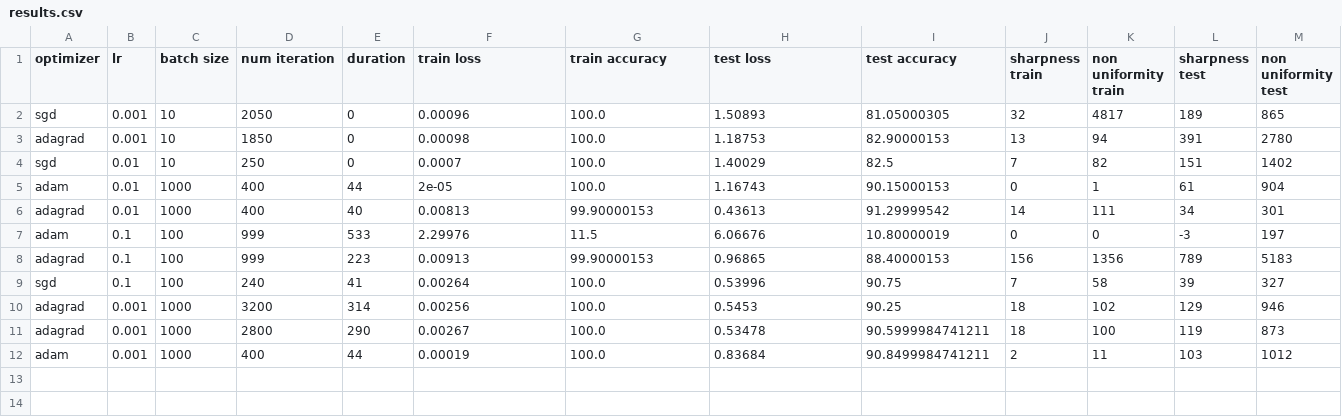
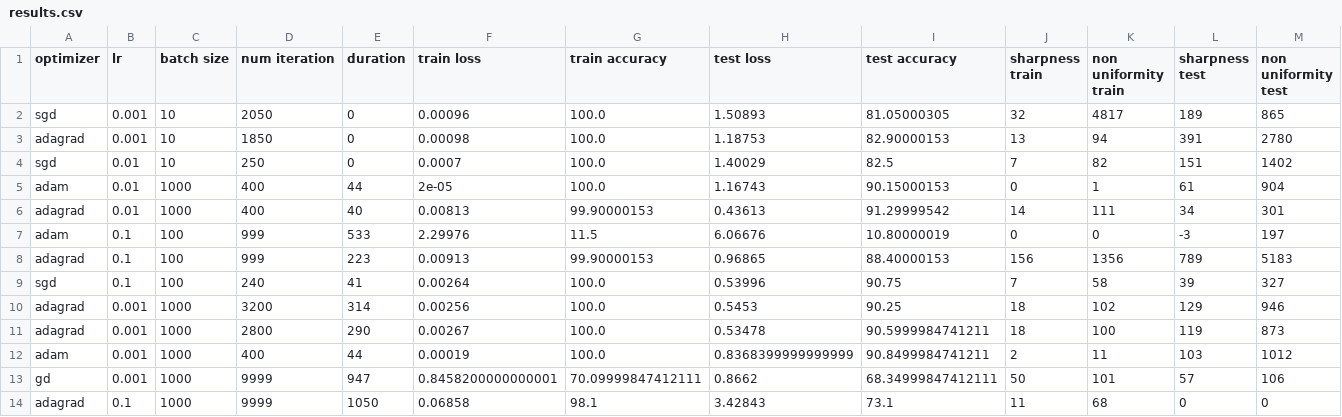
Before and after one commit to AdrienBertaud/OptimizationProject, a CSV file: results.csv, drawn as a sheet.

```diff
--- a/results.csv
+++ b/results.csv
@@ -11,2 +11,4 @@ adagrad,0.001,1000,3200,314,0.00256,100.0,0.5453,90.25,18,102,129,946
 adagrad,0.001,1000,2800,290,0.00267,100.0,0.53478,90.5999984741211,18,100,119,873
-adam,0.001,1000,400,44,0.00019,100.0,0.83684,90.8499984741211,2,11,103,1012
+adam,0.001,1000,400,44,0.00019,100.0,0.8368399999999999,90.8499984741211,2,11,103,1012
+gd,0.001,1000,9999,947,0.8458200000000001,70.09999847412111,0.8662,68.34999847412111,50,101,57,106
+adagrad,0.1,1000,9999,1050,0.06858,98.1,3.42843,73.1,11,68,0,0
```
Also changed, not shown: 6 other files.
